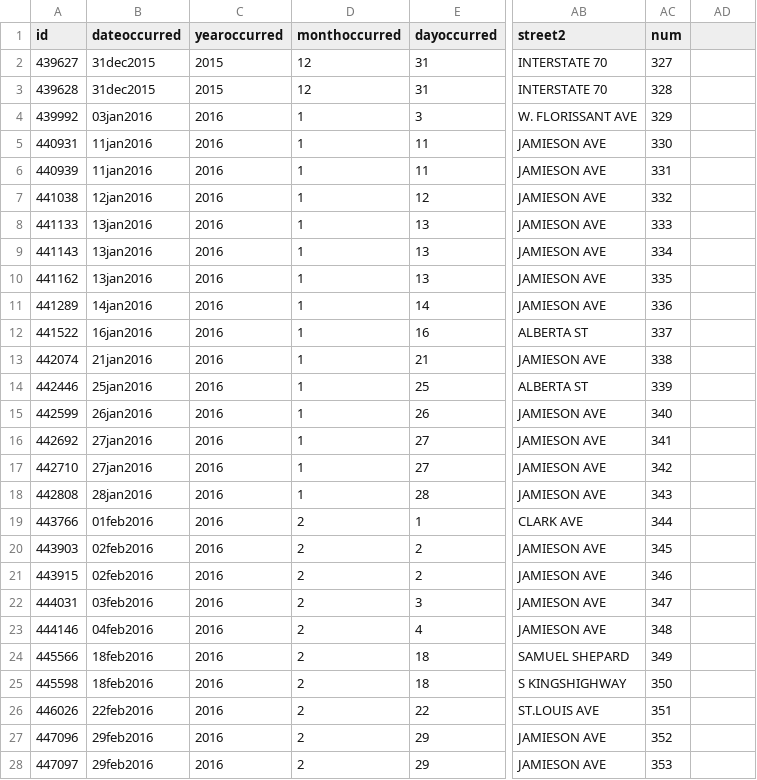
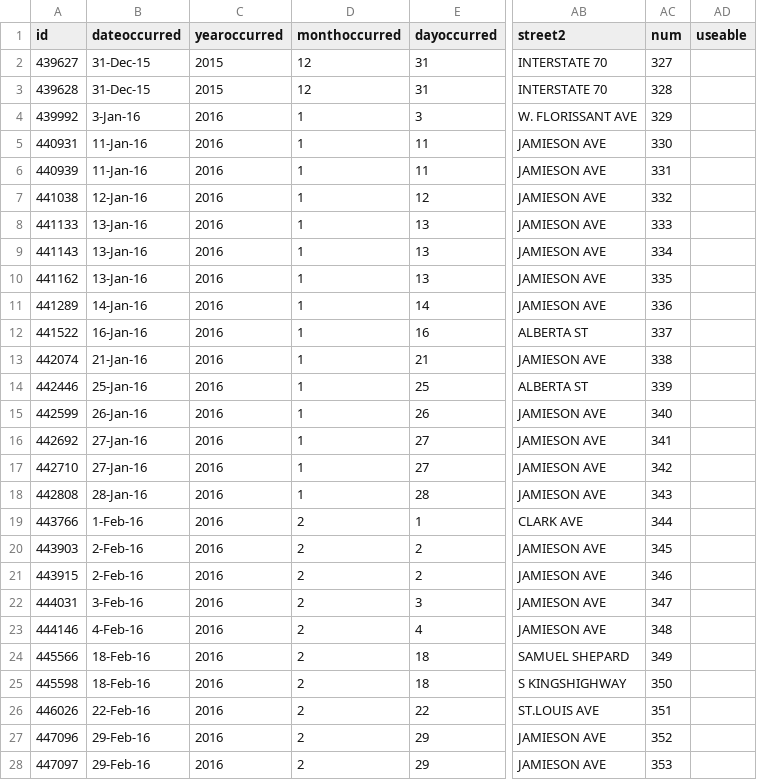
Before and after one commit to PrenerLab/BarriersCrime, a CSV file: Working Data/Manual Attention/intersections/intersection4.csv, drawn as a sheet; only a part is shown, gaps mark what is left out; the diff covers the shown part only; the diff names each change by its address in the sheet, - before the commit and + after, or states it on an @@ line.

```diff
--- a/Working Data/Manual Attention/intersections/intersection4.csv
+++ b/Working Data/Manual Attention/intersections/intersection4.csv
-AD1: (empty)
+AD1: useable
-B2:B3 (dateoccurred): 31dec2015
+B2:B3 (dateoccurred): 31-Dec-15
-B4 (dateoccurred): 03jan2016
+B4 (dateoccurred): 3-Jan-16
-B5:B6 (dateoccurred): 11jan2016
+B5:B6 (dateoccurred): 11-Jan-16
-B7 (dateoccurred): 12jan2016
+B7 (dateoccurred): 12-Jan-16
-B8:B10 (dateoccurred): 13jan2016
+B8:B10 (dateoccurred): 13-Jan-16
-B11 (dateoccurred): 14jan2016
+B11 (dateoccurred): 14-Jan-16
-B12 (dateoccurred): 16jan2016
+B12 (dateoccurred): 16-Jan-16
-B13 (dateoccurred): 21jan2016
+B13 (dateoccurred): 21-Jan-16
-B14 (dateoccurred): 25jan2016
+B14 (dateoccurred): 25-Jan-16
-B15 (dateoccurred): 26jan2016
+B15 (dateoccurred): 26-Jan-16
-B16:B17 (dateoccurred): 27jan2016
+B16:B17 (dateoccurred): 27-Jan-16
-B18 (dateoccurred): 28jan2016
+B18 (dateoccurred): 28-Jan-16
-B19 (dateoccurred): 01feb2016
+B19 (dateoccurred): 1-Feb-16
-B20:B21 (dateoccurred): 02feb2016
+B20:B21 (dateoccurred): 2-Feb-16
-B22 (dateoccurred): 03feb2016
+B22 (dateoccurred): 3-Feb-16
-B23 (dateoccurred): 04feb2016
+B23 (dateoccurred): 4-Feb-16
-B24:B25 (dateoccurred): 18feb2016
+B24:B25 (dateoccurred): 18-Feb-16
-B26 (dateoccurred): 22feb2016
+B26 (dateoccurred): 22-Feb-16
-B27:B28 (dateoccurred): 29feb2016
+B27:B28 (dateoccurred): 29-Feb-16
```
Also changed, not shown: 80 edited cells elsewhere in this file, Working Data/Manual Attention/intersections/intersection1.csv, Working Data/Manual Attention/intersections/intersection2.csv, 3 other files.
